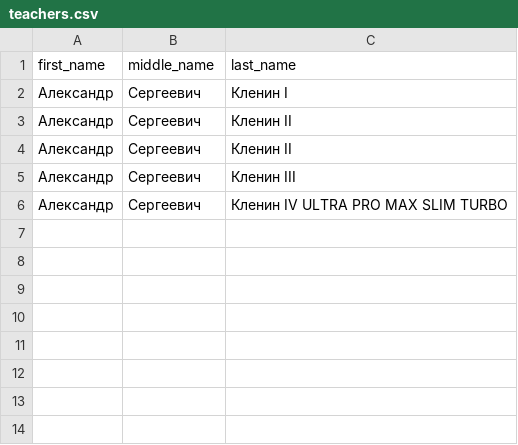
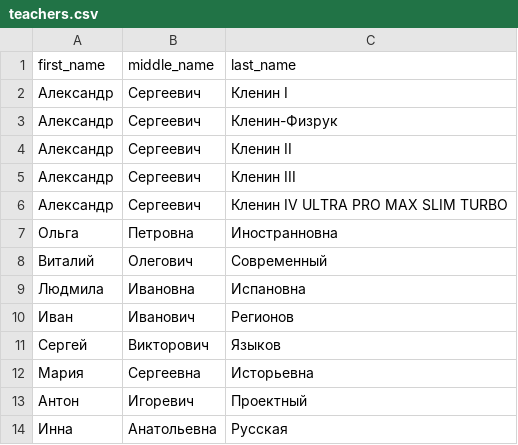
Before and after one commit to gryfonchik/TimeTable111, a CSV file: schedule_generator/input_data/teachers.csv, drawn as a sheet.

Commit message:
update generator

```diff
--- a/schedule_generator/input_data/teachers.csv
+++ b/schedule_generator/input_data/teachers.csv
@@ -2,3 +2,3 @@ first_name,middle_name,last_name
 Александр,Сергеевич,Кленин I
-Александр,Сергеевич,Кленин II
+Александр,Сергеевич,Кленин-Физрук
 Александр,Сергеевич,Кленин II
@@ -6 +6,9 @@ first_name,middle_name,last_name
 Александр,Сергеевич,Кленин IV ULTRA PRO MAX SLIM TURBO
+Ольга,Петровна,Иностранновна
+Виталий,Олегович,Современный
+Людмила,Ивановна,Испановна
+Иван,Иванович,Регионов
+Сергей,Викторович,Языков
+Мария,Сергеевна,Исторьевна
+Антон,Игоревич,Проектный
+Инна,Анатольевна,Русская
```
Also changed, not shown: schedule_generator/input_data/courses.csv, schedule_generator/input_data/group_course.csv, 3 other files.
